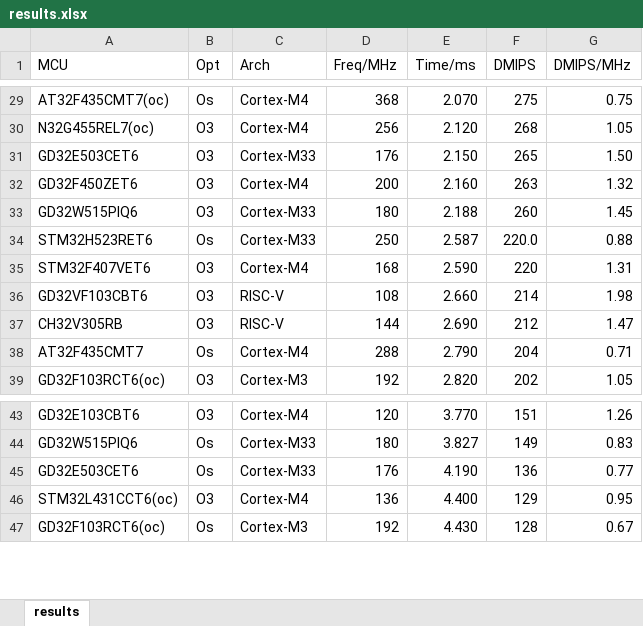
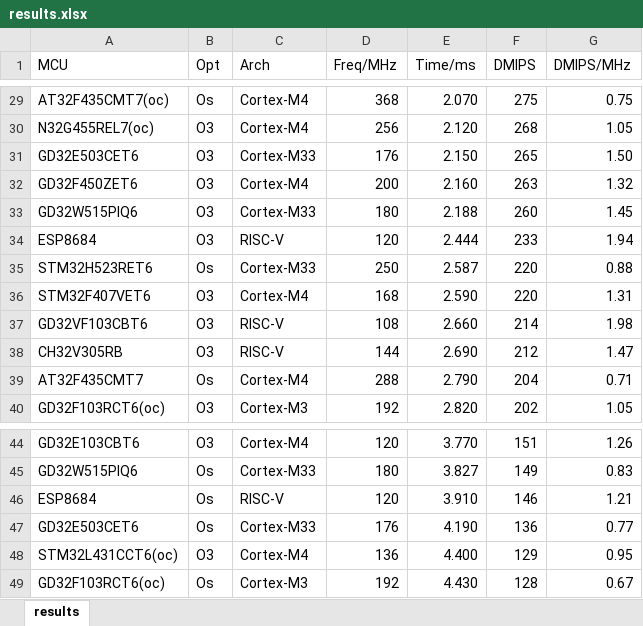
Before and after one commit to tomzbj/dhrystone_score, an Excel workbook: results.xlsx, sheet results, drawn as a sheet; only a part is shown, gaps mark what is left out; values as stored, in another font and other column widths than the file's, no borders; addresses are those after the commit; the diff names each change by its address in the sheet, - before the commit and + after, or states it on an @@ line.

```diff
--- a/results.xlsx (sheet results)
+++ b/results.xlsx (sheet results)
+row 34: ESP8684 | O3 | RISC-V | 120 | 2.444 | 233 | 1.94
-F35 (DMIPS): 220.0
+F35 (DMIPS): 220
+row 46: ESP8684 | Os | RISC-V | 120 | 3.910 | 146 | 1.21
```
Also changed, not shown: formulas that keep their value, 2 other files.
